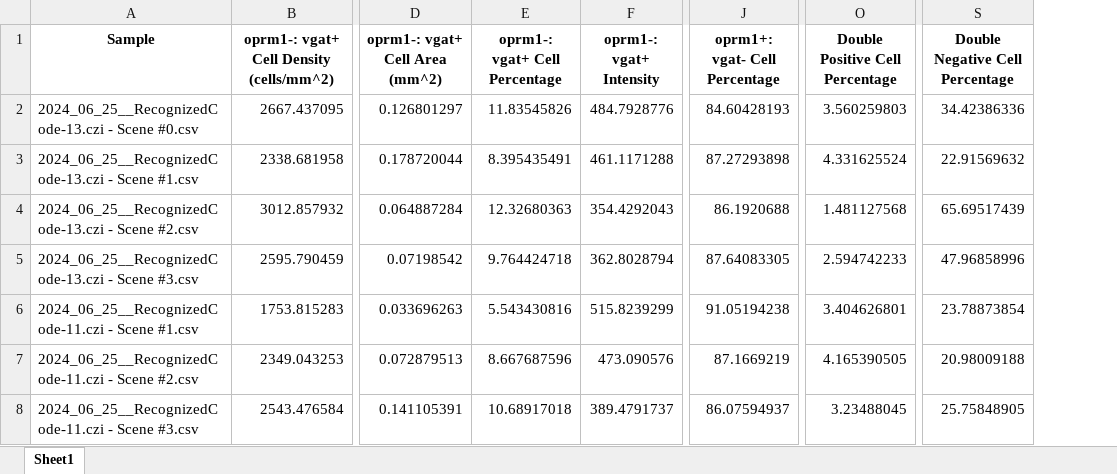
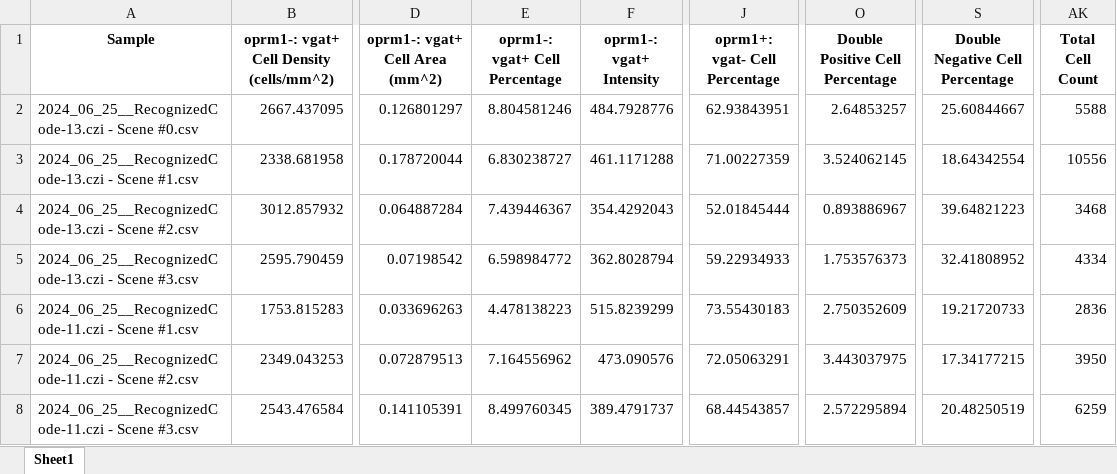
Before and after one commit to jam14d/Projects, an Excel workbook: vgat_oprm1_subcellular_metrics.xlsx, sheet Sheet1, drawn as a sheet; only a part is shown, gaps mark what is left out; values as stored, in another font and other column widths than the file's, no borders; the diff covers the shown part only; the diff names each change by its address in the sheet, - before the commit and + after, or states it on an @@ line.

```diff
--- a/vgat_oprm1_subcellular_metrics.xlsx (sheet Sheet1)
+++ b/vgat_oprm1_subcellular_metrics.xlsx (sheet Sheet1)
+column AK (Total Cell Count), rows 2-8: 5588 | 10556 | 3468 | 4334 | 2836 | 3950 | 6259
-E2 (oprm1-: vgat+ Cell Percentage): 11.83545826
+E2 (oprm1-: vgat+ Cell Percentage): 8.804581246
-J2 (oprm1+: vgat- Cell Percentage): 84.60428193
+J2 (oprm1+: vgat- Cell Percentage): 62.93843951
-O2 (Double Positive Cell Percentage): 3.560259803
+O2 (Double Positive Cell Percentage): 2.64853257
-S2 (Double Negative Cell Percentage): 34.42386336
+S2 (Double Negative Cell Percentage): 25.60844667
-E3 (oprm1-: vgat+ Cell Percentage): 8.395435491
+E3 (oprm1-: vgat+ Cell Percentage): 6.830238727
-J3 (oprm1+: vgat- Cell Percentage): 87.27293898
+J3 (oprm1+: vgat- Cell Percentage): 71.00227359
-O3 (Double Positive Cell Percentage): 4.331625524
+O3 (Double Positive Cell Percentage): 3.524062145
-S3 (Double Negative Cell Percentage): 22.91569632
+S3 (Double Negative Cell Percentage): 18.64342554
-E4 (oprm1-: vgat+ Cell Percentage): 12.32680363
+E4 (oprm1-: vgat+ Cell Percentage): 7.439446367
-J4 (oprm1+: vgat- Cell Percentage): 86.1920688
+J4 (oprm1+: vgat- Cell Percentage): 52.01845444
-O4 (Double Positive Cell Percentage): 1.481127568
+O4 (Double Positive Cell Percentage): 0.893886967
-S4 (Double Negative Cell Percentage): 65.69517439
+S4 (Double Negative Cell Percentage): 39.64821223
-E5 (oprm1-: vgat+ Cell Percentage): 9.764424718
+E5 (oprm1-: vgat+ Cell Percentage): 6.598984772
-J5 (oprm1+: vgat- Cell Percentage): 87.64083305
+J5 (oprm1+: vgat- Cell Percentage): 59.22934933
-O5 (Double Positive Cell Percentage): 2.594742233
+O5 (Double Positive Cell Percentage): 1.753576373
-S5 (Double Negative Cell Percentage): 47.96858996
+S5 (Double Negative Cell Percentage): 32.41808952
-E6 (oprm1-: vgat+ Cell Percentage): 5.543430816
+E6 (oprm1-: vgat+ Cell Percentage): 4.478138223
-J6 (oprm1+: vgat- Cell Percentage): 91.05194238
+J6 (oprm1+: vgat- Cell Percentage): 73.55430183
-O6 (Double Positive Cell Percentage): 3.404626801
+O6 (Double Positive Cell Percentage): 2.750352609
-S6 (Double Negative Cell Percentage): 23.78873854
+S6 (Double Negative Cell Percentage): 19.21720733
-E7 (oprm1-: vgat+ Cell Percentage): 8.667687596
+E7 (oprm1-: vgat+ Cell Percentage): 7.164556962
-J7 (oprm1+: vgat- Cell Percentage): 87.1669219
+J7 (oprm1+: vgat- Cell Percentage): 72.05063291
-O7 (Double Positive Cell Percentage): 4.165390505
+O7 (Double Positive Cell Percentage): 3.443037975
-S7 (Double Negative Cell Percentage): 20.98009188
+S7 (Double Negative Cell Percentage): 17.34177215
-E8 (oprm1-: vgat+ Cell Percentage): 10.68917018
+E8 (oprm1-: vgat+ Cell Percentage): 8.499760345
-J8 (oprm1+: vgat- Cell Percentage): 86.07594937
+J8 (oprm1+: vgat- Cell Percentage): 68.44543857
-O8 (Double Positive Cell Percentage): 3.23488045
+O8 (Double Positive Cell Percentage): 2.572295894
-S8 (Double Negative Cell Percentage): 25.75848905
+S8 (Double Negative Cell Percentage): 20.48250519
```
Also changed, not shown: 79 edited cells elsewhere in this sheet, vglut2_oprm1_subcellular_metrics.xlsx, 3 other files.
